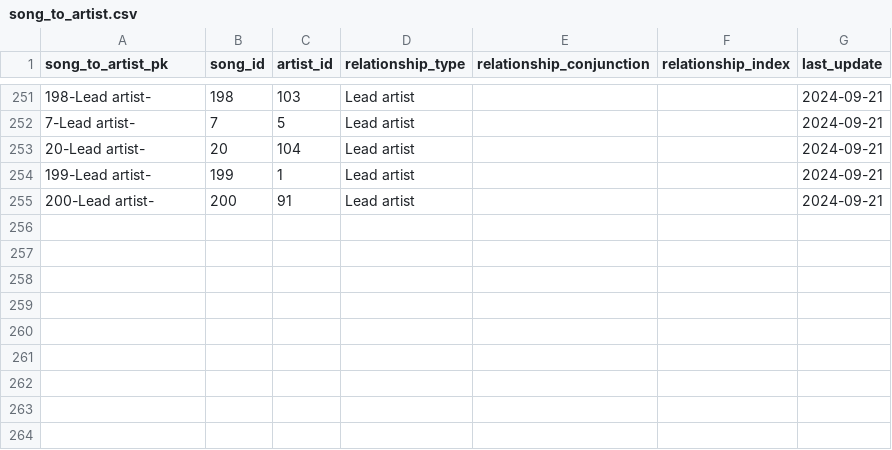
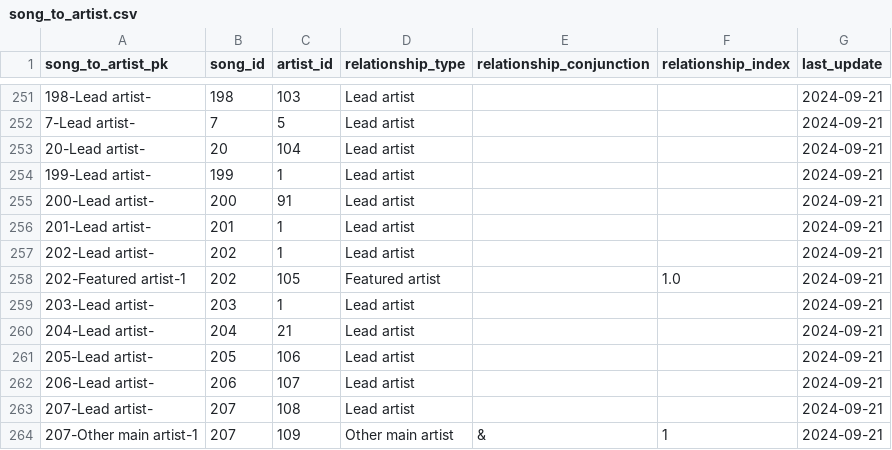
Before and after one commit to jwmanahan/billboard, a CSV file: source_data/song_to_artist.csv, drawn as a sheet; only a part is shown, gaps mark what is left out; the diff names each change by its address in the sheet, - before the commit and + after, or states it on an @@ line.

```diff
--- a/source_data/song_to_artist.csv
+++ b/source_data/song_to_artist.csv
+row 256: 201-Lead artist- | 201 | 1 | Lead artist |  |  | 2024-09-21
+row 257: 202-Lead artist- | 202 | 1 | Lead artist |  |  | 2024-09-21
+row 258: 202-Featured artist-1 | 202 | 105 | Featured artist |  | 1.0 | 2024-09-21
+row 259: 203-Lead artist- | 203 | 1 | Lead artist |  |  | 2024-09-21
+row 260: 204-Lead artist- | 204 | 21 | Lead artist |  |  | 2024-09-21
+row 261: 205-Lead artist- | 205 | 106 | Lead artist |  |  | 2024-09-21
+row 262: 206-Lead artist- | 206 | 107 | Lead artist |  |  | 2024-09-21
+row 263: 207-Lead artist- | 207 | 108 | Lead artist |  |  | 2024-09-21
+row 264: 207-Other main artist-1 | 207 | 109 | Other main artist | & | 1 | 2024-09-21
```
Also changed, not shown: source_data/artist.csv, source_data/song.csv, 3 other files.
